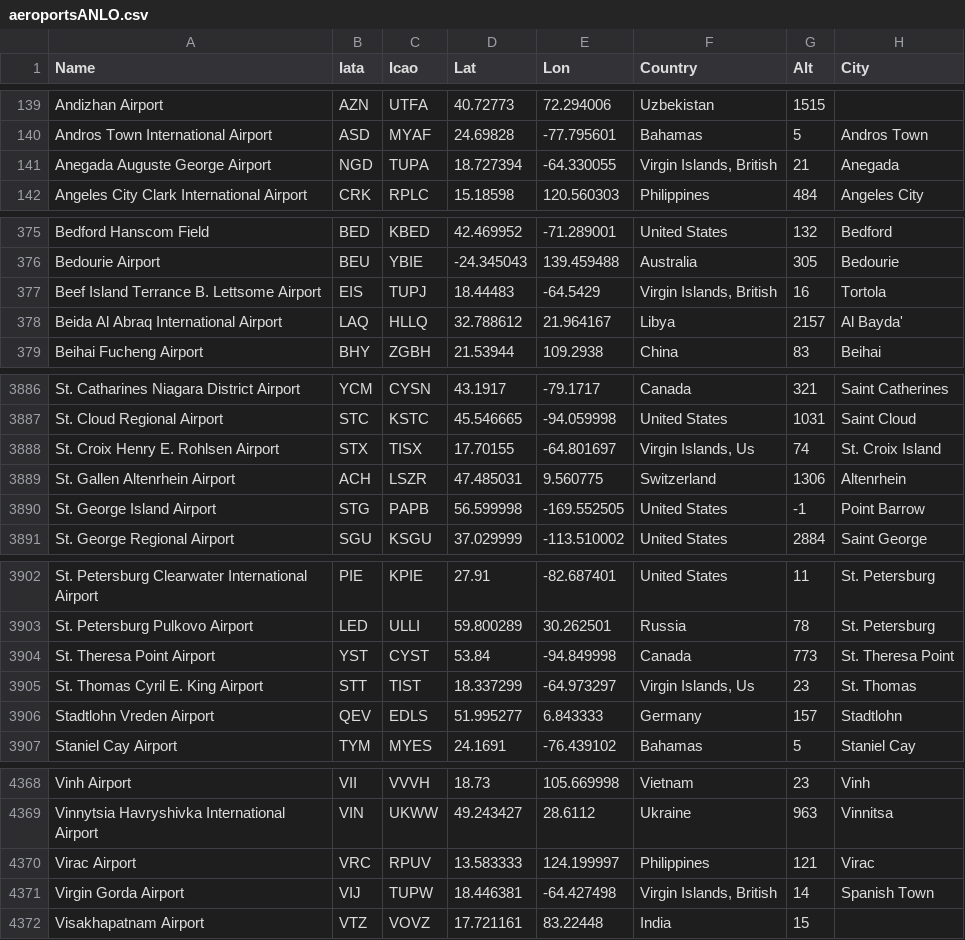
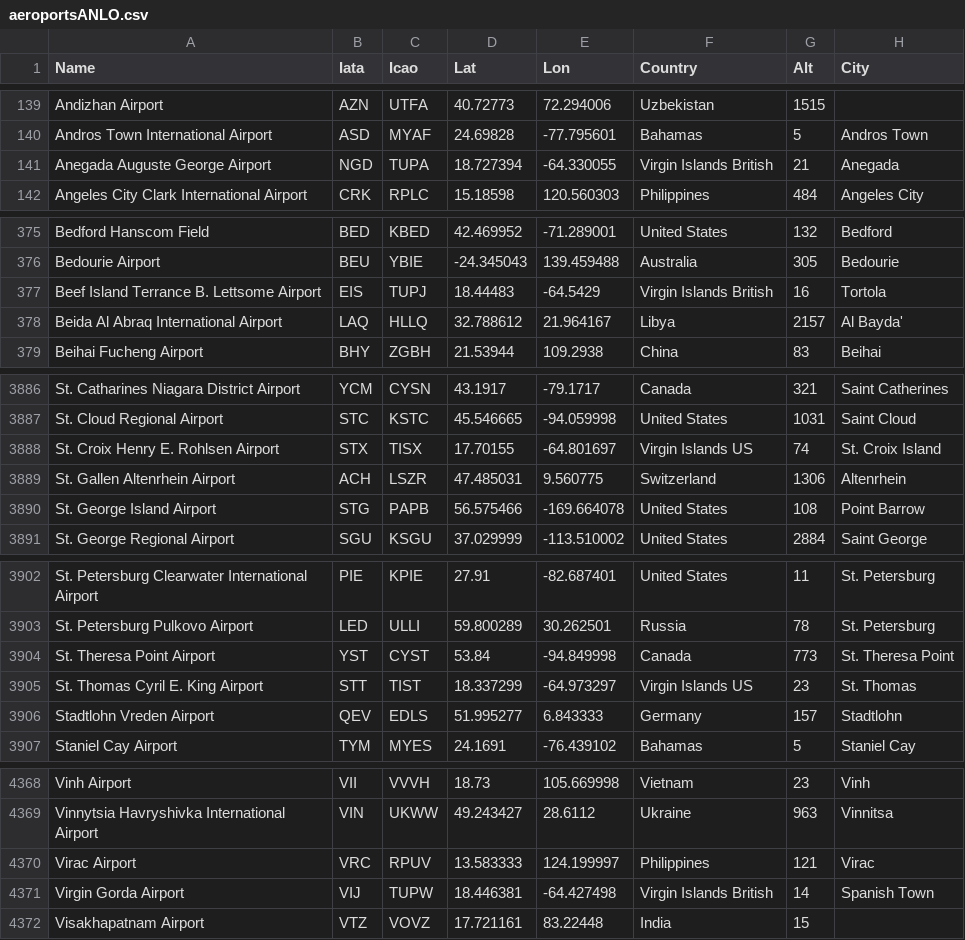
Before and after one commit to annevogel13/lifradaravion, a CSV file: data/aeroportsANLO.csv, drawn as a sheet; only a part is shown, gaps mark what is left out.

Commit message:
Fichier aeroports modifie pour resoudre probleme virgule + Fichier compagnie modifie pour ajouter les pays. Creation d'un pie plot et bar plot

```diff
--- a/data/aeroportsANLO.csv
+++ b/data/aeroportsANLO.csv
@@ -140,3 +140,3 @@ Andizhan Airport,AZN,UTFA,40.72773,72.294006,Uzbekistan,1515,
 Andros Town International Airport,ASD,MYAF,24.69828,-77.795601,Bahamas,5,Andros Town
-Anegada Auguste George Airport,NGD,TUPA,18.727394,-64.330055,"Virgin Islands, British",21,Anegada
+Anegada Auguste George Airport,NGD,TUPA,18.727394,-64.330055,Virgin Islands British,21,Anegada
 Angeles City Clark International Airport,CRK,RPLC,15.18598,120.560303,Philippines,484,Angeles City
@@ -376,3 +376,3 @@ Bedford Hanscom Field,BED,KBED,42.469952,-71.289001,United States,132,Bedford
 Bedourie Airport,BEU,YBIE,-24.345043,139.459488,Australia,305,Bedourie
-Beef Island Terrance B. Lettsome Airport,EIS,TUPJ,18.44483,-64.5429,"Virgin Islands, British",16,Tortola
+Beef Island Terrance B. Lettsome Airport,EIS,TUPJ,18.44483,-64.5429,Virgin Islands British,16,Tortola
 Beida Al Abraq International Airport,LAQ,HLLQ,32.788612,21.964167,Libya,2157,Al Bayda'
@@ -3887,5 +3887,5 @@ St. Catharines Niagara District Airport,YCM,CYSN,43.1917,-79.1717,Canada,321,Sai
 St. Cloud Regional Airport,STC,KSTC,45.546665,-94.059998,United States,1031,Saint Cloud
-St. Croix Henry E. Rohlsen Airport,STX,TISX,17.70155,-64.801697,"Virgin Islands, Us",74,St. Croix Island
+St. Croix Henry E. Rohlsen Airport,STX,TISX,17.70155,-64.801697,Virgin Islands US,74,St. Croix Island
 St. Gallen Altenrhein Airport,ACH,LSZR,47.485031,9.560775,Switzerland,1306,Altenrhein
-St. George Island Airport,STG,PAPB,56.599998,-169.552505,United States,-1,Point Barrow
+St. George Island Airport,STG,PAPB,56.575466,-169.664078,United States,108,Point Barrow
 St. George Regional Airport,SGU,KSGU,37.029999,-113.510002,United States,2884,Saint George
@@ -3904,3 +3904,3 @@ St. Petersburg Pulkovo Airport,LED,ULLI,59.800289,30.262501,Russia,78,St. Peters
 St. Theresa Point Airport,YST,CYST,53.84,-94.849998,Canada,773,St. Theresa Point
-St. Thomas Cyril E. King Airport,STT,TIST,18.337299,-64.973297,"Virgin Islands, Us",23,St. Thomas
+St. Thomas Cyril E. King Airport,STT,TIST,18.337299,-64.973297,Virgin Islands US,23,St. Thomas
 Stadtlohn Vreden Airport,QEV,EDLS,51.995277,6.843333,Germany,157,Stadtlohn
@@ -4370,3 +4370,3 @@ Vinnytsia Havryshivka International Airport,VIN,UKWW,49.243427,28.6112,Ukraine,9
 Virac Airport,VRC,RPUV,13.583333,124.199997,Philippines,121,Virac
-Virgin Gorda Airport,VIJ,TUPW,18.446381,-64.427498,"Virgin Islands, British",14,Spanish Town
+Virgin Gorda Airport,VIJ,TUPW,18.446381,-64.427498,Virgin Islands British,14,Spanish Town
 Visakhapatnam Airport,VTZ,VOVZ,17.721161,83.22448,India,15,
```
Also changed, not shown: 4 other files.
